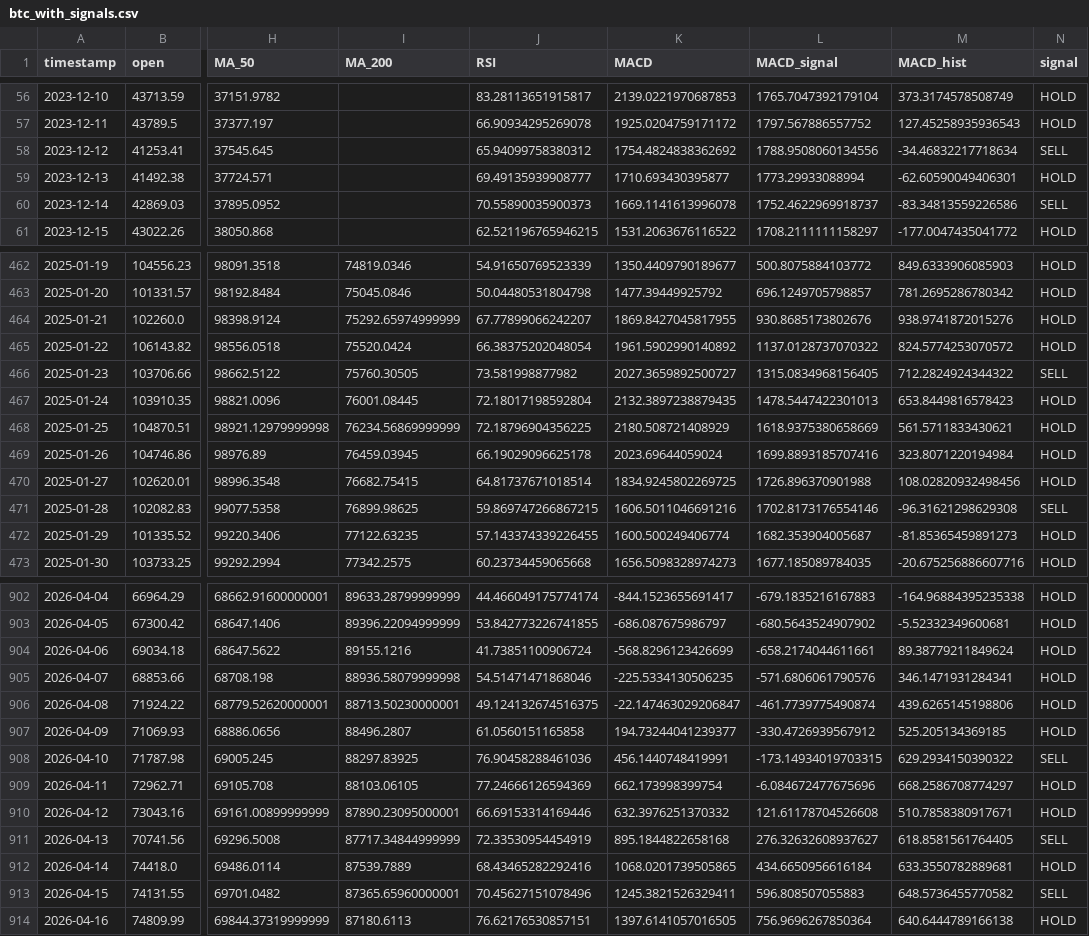
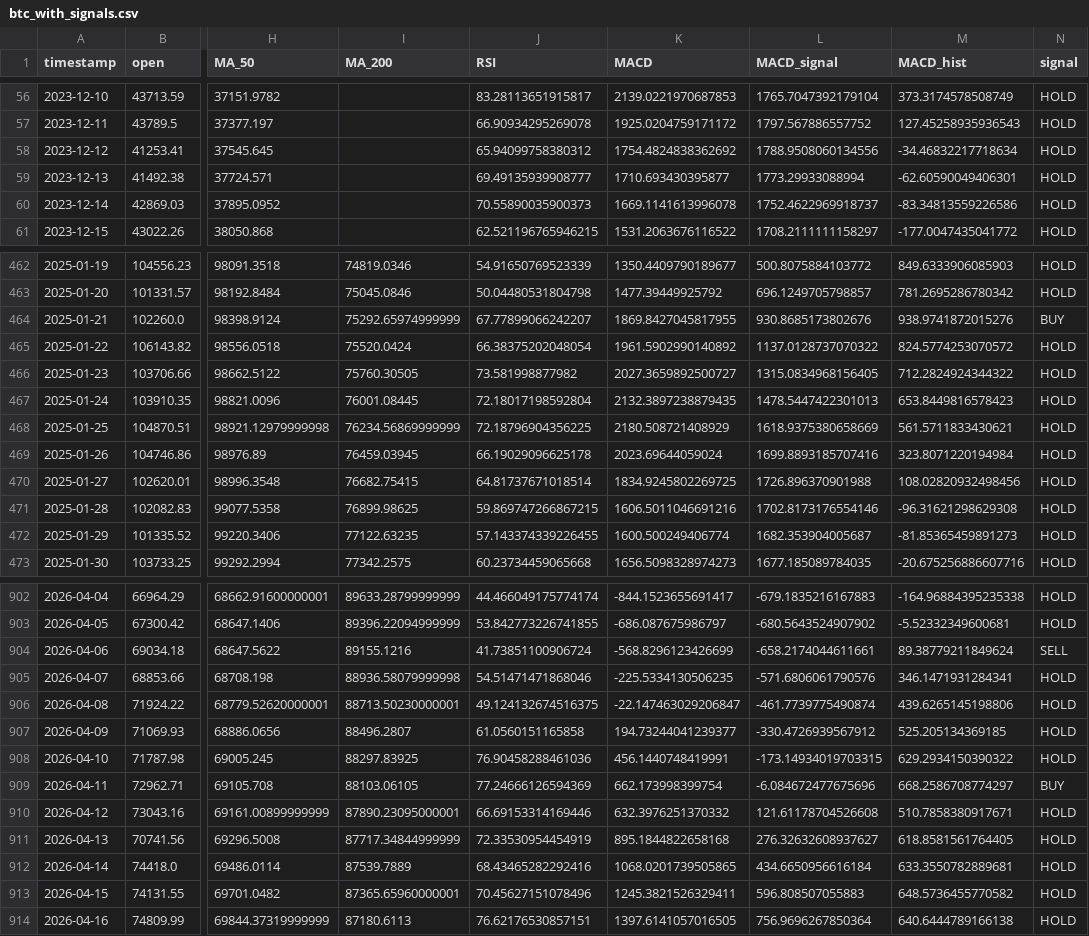
Before and after one commit to kartikkalliyan/-crypto-strategy-backtester, a CSV file: btc_with_signals.csv, drawn as a sheet; only a part is shown, gaps mark what is left out; the diff covers the shown part only; the diff names each change by its address in the sheet, - before the commit and + after, or states it on an @@ line.

```diff
--- a/btc_with_signals.csv
+++ b/btc_with_signals.csv
-N58 (signal): SELL
+N58 (signal): HOLD
-N60 (signal): SELL
+N60 (signal): HOLD
-N464 (signal): HOLD
+N464 (signal): BUY
-N466 (signal): SELL
+N466 (signal): HOLD
-N471 (signal): SELL
+N471 (signal): HOLD
-N904 (signal): HOLD
+N904 (signal): SELL
-N908 (signal): SELL
+N908 (signal): HOLD
-N909 (signal): HOLD
+N909 (signal): BUY
-N911 (signal): SELL
+N911 (signal): HOLD
-N913 (signal): SELL
+N913 (signal): HOLD
```
Also changed, not shown: 82 edited cells elsewhere in this file, backtest_trade_log.csv, 2 other files.
